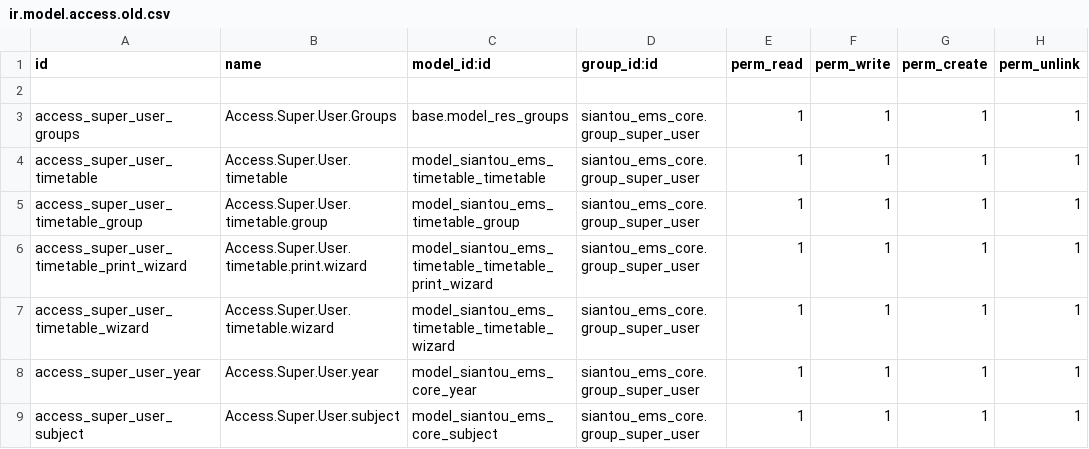
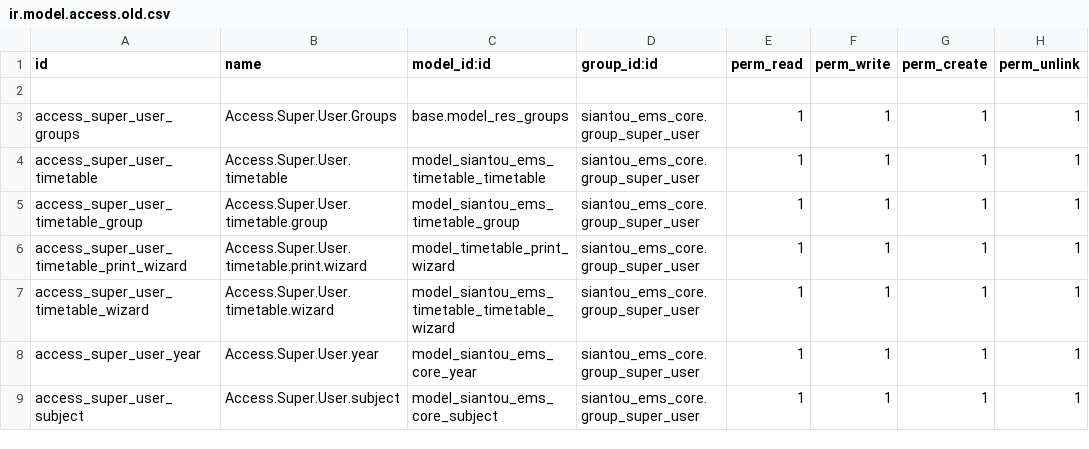
Before and after one commit to gaelfokou/odoo, a CSV file: modules/siantou_ems_core/security/ir.model.access.old.csv, drawn as a sheet; only a part is shown.

```diff
--- a/modules/siantou_ems_core/security/ir.model.access.old.csv
+++ b/modules/siantou_ems_core/security/ir.model.access.old.csv
@@ -5,3 +5,3 @@ access_super_user_timetable,Access.Super.User.timetable,model_siantou_ems_timeta
 access_super_user_timetable_group,Access.Super.User.timetable.group,model_siantou_ems_timetable_group,siantou_ems_core.group_super_user,1,1,1,1
-access_super_user_timetable_print_wizard,Access.Super.User.timetable.print.wizard,model_siantou_ems_timetable_timetable_print_wizard,siantou_ems_core.group_super_user,1,1,1,1
+access_super_user_timetable_print_wizard,Access.Super.User.timetable.print.wizard,model_timetable_print_wizard,siantou_ems_core.group_super_user,1,1,1,1
 access_super_user_timetable_wizard,Access.Super.User.timetable.wizard,model_siantou_ems_timetable_timetable_wizard,siantou_ems_core.group_super_user,1,1,1,1
```
Also changed, not shown: modules/siantou_ems_core/security/ir.model.access.csv, 5 other files.
